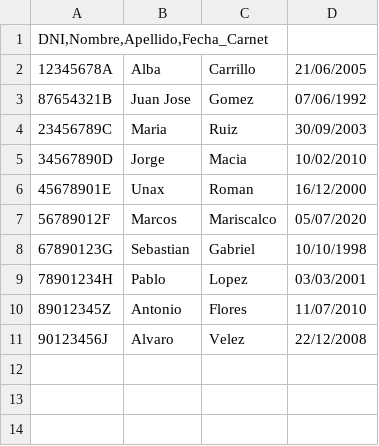
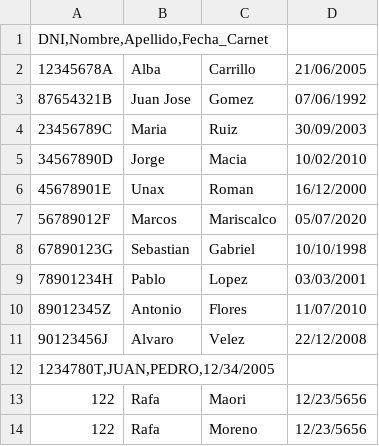
Before and after one commit to Dansoru/Vehiculos-Sistemas, a CSV file: Base de Datos/conductores.csv, drawn as a sheet; the diff names each change by its address in the sheet, - before the commit and + after, or states it on an @@ line.

Commit message:
Configurando echo en conductores

```diff
--- a/Base de Datos/conductores.csv
+++ b/Base de Datos/conductores.csv
+row 12: 1234780T,JUAN,PEDRO,12/34/2005
+row 13: 122 | Rafa | Maori | 12/23/5656
+row 14: 122 | Rafa | Moreno | 12/23/5656
```
Also changed, not shown: Base de Datos/multas.csv, 2 other files.
